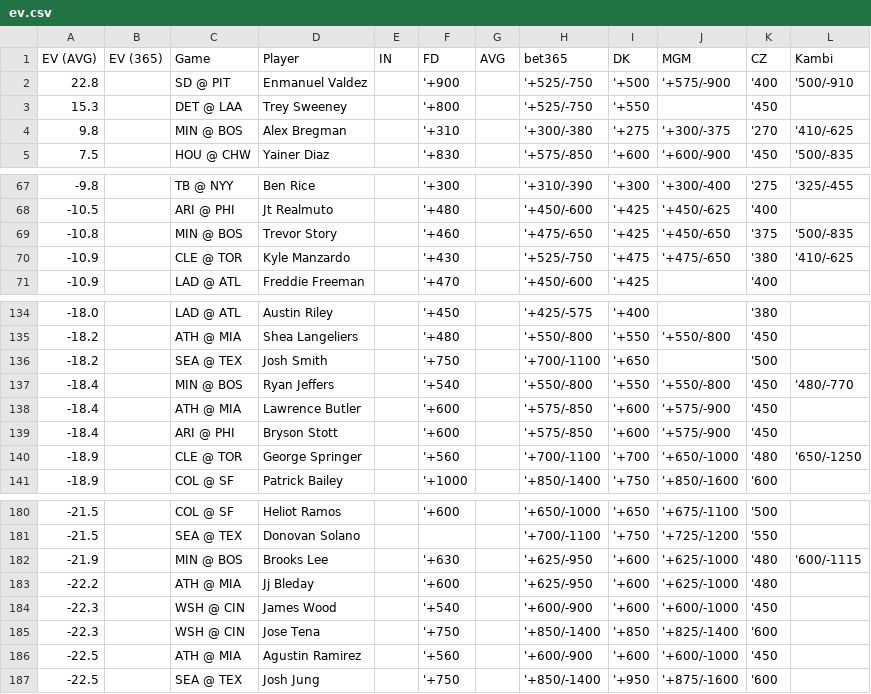
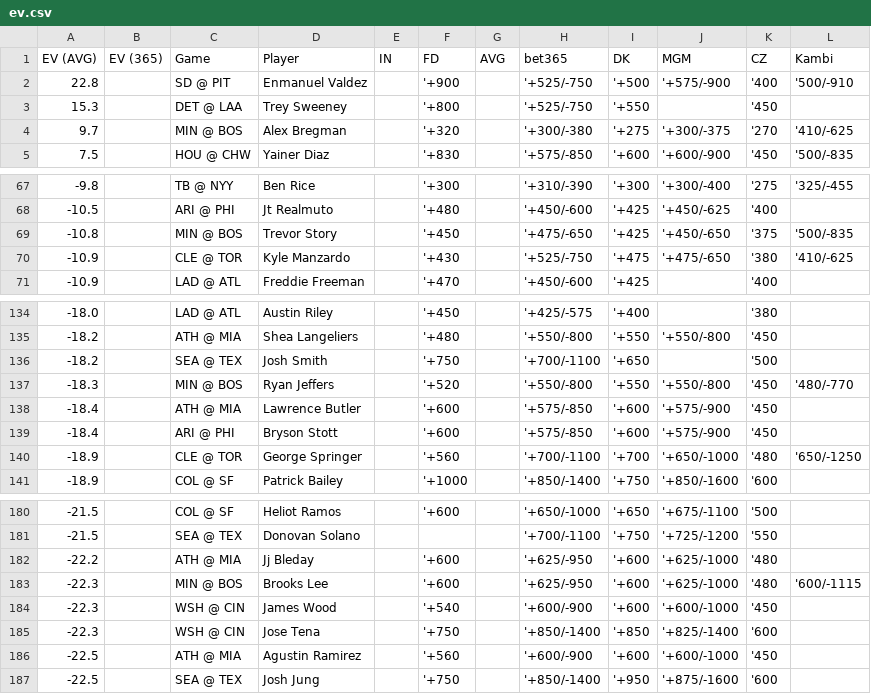
Before and after one commit to zhecht/lines, a CSV file: static/dingers/ev.csv, drawn as a sheet; only a part is shown, gaps mark what is left out.

```diff
--- a/static/dingers/ev.csv
+++ b/static/dingers/ev.csv
@@ -3,3 +3,3 @@ EV (AVG)	EV (365)	Game	Player	IN	FD	AVG	bet365	DK	MGM	CZ	Kambi
 15.3		DET @ LAA	Trey Sweeney		'+800		'+525/-750	'+550		'450	
-9.8		MIN @ BOS	Alex Bregman		'+310		'+300/-380	'+275	'+300/-375	'270	'410/-625
+9.7		MIN @ BOS	Alex Bregman		'+320		'+300/-380	'+275	'+300/-375	'270	'410/-625
 7.5		HOU @ CHW	Yainer Diaz		'+830		'+575/-850	'+600	'+600/-900	'450	'500/-835
@@ -68,3 +68,3 @@ EV (AVG)	EV (365)	Game	Player	IN	FD	AVG	bet365	DK	MGM	CZ	Kambi
 -10.5		ARI @ PHI	Jt Realmuto		'+480		'+450/-600	'+425	'+450/-625	'400	
--10.8		MIN @ BOS	Trevor Story		'+460		'+475/-650	'+425	'+450/-650	'375	'500/-835
+-10.8		MIN @ BOS	Trevor Story		'+450		'+475/-650	'+425	'+450/-650	'375	'500/-835
 -10.9		CLE @ TOR	Kyle Manzardo		'+430		'+525/-750	'+475	'+475/-650	'380	'410/-625
@@ -136,3 +136,3 @@ EV (AVG)	EV (365)	Game	Player	IN	FD	AVG	bet365	DK	MGM	CZ	Kambi
 -18.2		SEA @ TEX	Josh Smith		'+750		'+700/-1100	'+650		'500	
--18.4		MIN @ BOS	Ryan Jeffers		'+540		'+550/-800	'+550	'+550/-800	'450	'480/-770
+-18.3		MIN @ BOS	Ryan Jeffers		'+520		'+550/-800	'+550	'+550/-800	'450	'480/-770
 -18.4		ATH @ MIA	Lawrence Butler		'+600		'+575/-850	'+600	'+575/-900	'450	
@@ -181,4 +181,4 @@ EV (AVG)	EV (365)	Game	Player	IN	FD	AVG	bet365	DK	MGM	CZ	Kambi
 -21.5		SEA @ TEX	Donovan Solano				'+700/-1100	'+750	'+725/-1200	'550	
--21.9		MIN @ BOS	Brooks Lee		'+630		'+625/-950	'+600	'+625/-1000	'480	'600/-1115
 -22.2		ATH @ MIA	Jj Bleday		'+600		'+625/-950	'+600	'+625/-1000	'480	
+-22.3		MIN @ BOS	Brooks Lee		'+600		'+625/-950	'+600	'+625/-1000	'480	'600/-1115
 -22.3		WSH @ CIN	James Wood		'+540		'+600/-900	'+600	'+600/-1000	'450	
```
Also changed, not shown: 7 other files.
